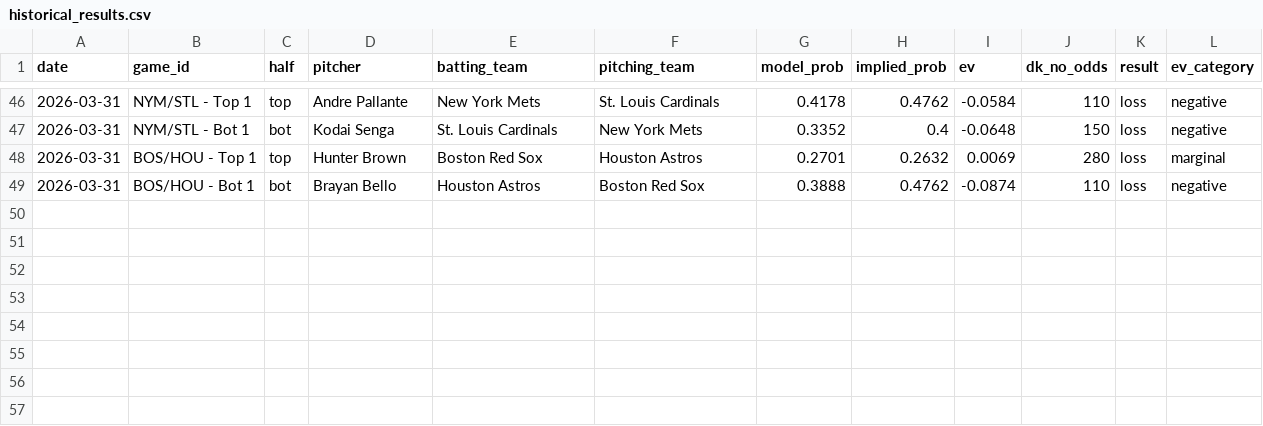
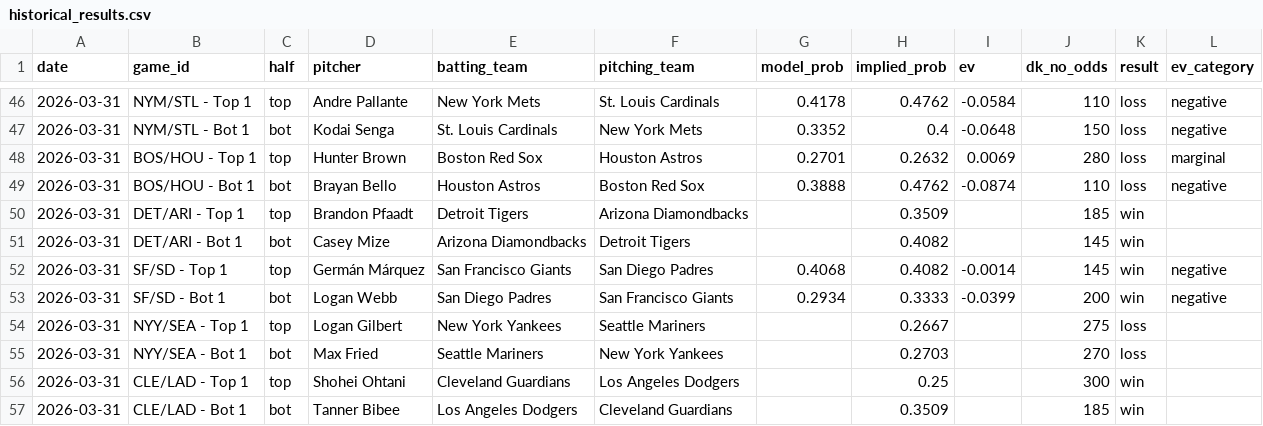
Before and after one commit to austinlmcconnell/mlb-nsfi-model, a CSV file: historical_results.csv, drawn as a sheet; only a part is shown, gaps mark what is left out; the diff names each change by its address in the sheet, - before the commit and + after, or states it on an @@ line.

```diff
--- a/historical_results.csv
+++ b/historical_results.csv
+row 50: 2026-03-31 | DET/ARI - Top 1 | top | Brandon Pfaadt | Detroit Tigers | Arizona Diamondbacks |  | 0.3509 |  | 185 | win
+row 51: 2026-03-31 | DET/ARI - Bot 1 | bot | Casey Mize | Arizona Diamondbacks | Detroit Tigers |  | 0.4082 |  | 145 | win
+row 52: 2026-03-31 | SF/SD - Top 1 | top | Germán Márquez | San Francisco Giants | San Diego Padres | 0.4068 | 0.4082 | -0.0014 | 145 | win | negative
+row 53: 2026-03-31 | SF/SD - Bot 1 | bot | Logan Webb | San Diego Padres | San Francisco Giants | 0.2934 | 0.3333 | -0.0399 | 200 | win | negative
+row 54: 2026-03-31 | NYY/SEA - Top 1 | top | Logan Gilbert | New York Yankees | Seattle Mariners |  | 0.2667 |  | 275 | loss
+row 55: 2026-03-31 | NYY/SEA - Bot 1 | bot | Max Fried | Seattle Mariners | New York Yankees |  | 0.2703 |  | 270 | loss
+row 56: 2026-03-31 | CLE/LAD - Top 1 | top | Shohei Ohtani | Cleveland Guardians | Los Angeles Dodgers |  | 0.25 |  | 300 | win
+row 57: 2026-03-31 | CLE/LAD - Bot 1 | bot | Tanner Bibee | Los Angeles Dodgers | Cleveland Guardians |  | 0.3509 |  | 185 | win
```
Also changed, not shown: 1 other file.
